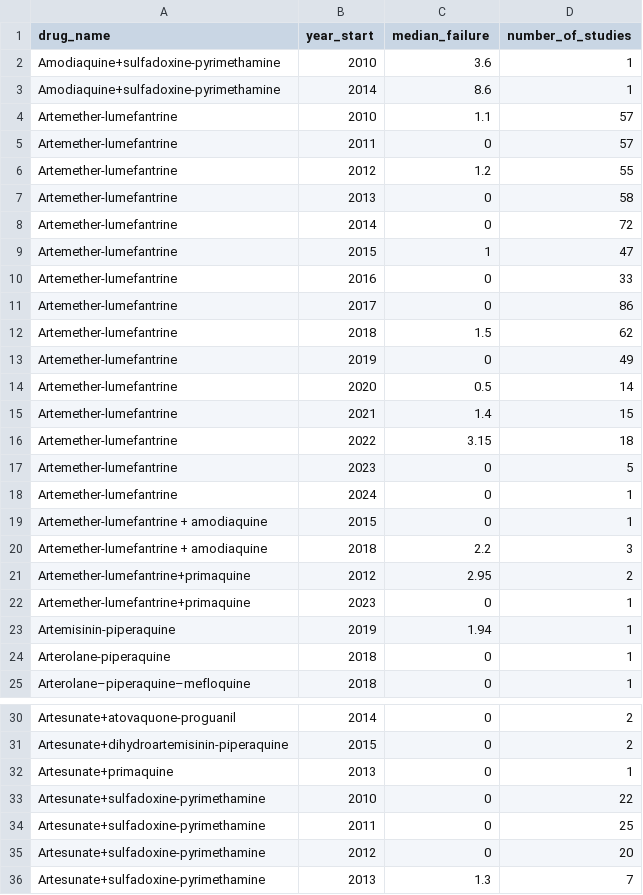
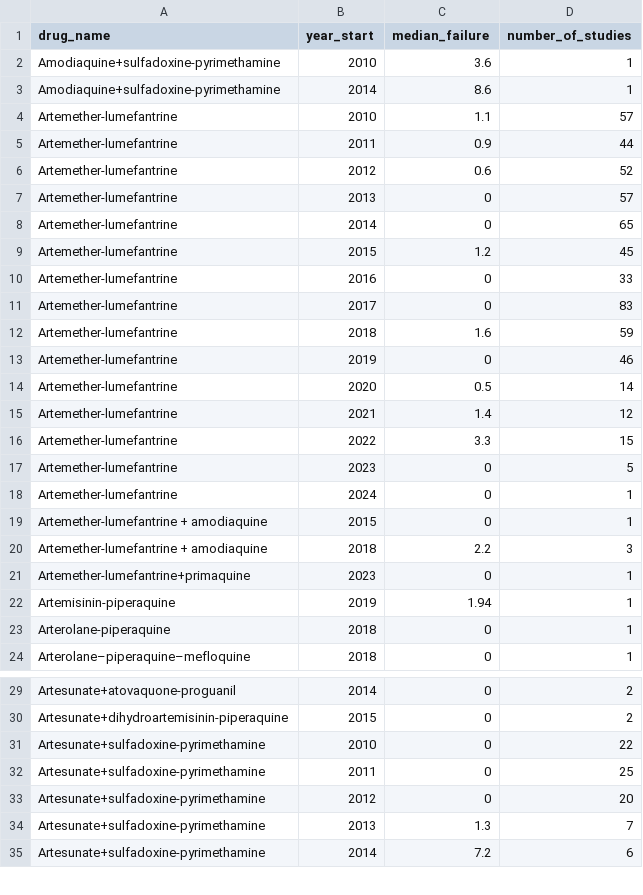
Before and after one commit to WL-Biol185-ShinyProjects/Malaria, a CSV file: Becca/yearly_failure_summary.csv, drawn as a sheet; only a part is shown, gaps mark what is left out; the shorter side is filled out with more unchanged rows; the diff covers the shown part only.

```diff
--- a/Becca/yearly_failure_summary.csv
+++ b/Becca/yearly_failure_summary.csv
@@ -4,14 +4,14 @@ Amodiaquine+sulfadoxine-pyrimethamine,2014,8.6,1
 Artemether-lumefantrine,2010,1.1,57
-Artemether-lumefantrine,2011,0,57
-Artemether-lumefantrine,2012,1.2,55
-Artemether-lumefantrine,2013,0,58
-Artemether-lumefantrine,2014,0,72
-Artemether-lumefantrine,2015,1,47
+Artemether-lumefantrine,2011,0.9,44
+Artemether-lumefantrine,2012,0.6,52
+Artemether-lumefantrine,2013,0,57
+Artemether-lumefantrine,2014,0,65
+Artemether-lumefantrine,2015,1.2,45
 Artemether-lumefantrine,2016,0,33
-Artemether-lumefantrine,2017,0,86
-Artemether-lumefantrine,2018,1.5,62
-Artemether-lumefantrine,2019,0,49
+Artemether-lumefantrine,2017,0,83
+Artemether-lumefantrine,2018,1.6,59
+Artemether-lumefantrine,2019,0,46
 Artemether-lumefantrine,2020,0.5,14
-Artemether-lumefantrine,2021,1.4,15
-Artemether-lumefantrine,2022,3.15,18
+Artemether-lumefantrine,2021,1.4,12
+Artemether-lumefantrine,2022,3.3,15
 Artemether-lumefantrine,2023,0,5
@@ -20,3 +20,2 @@ Artemether-lumefantrine + amodiaquine,2015,0,1
 Artemether-lumefantrine + amodiaquine,2018,2.2,3
-Artemether-lumefantrine+primaquine,2012,2.95,2
 Artemether-lumefantrine+primaquine,2023,0,1
@@ -31,3 +30,2 @@ Artesunate+atovaquone-proguanil,2014,0,2
 Artesunate+dihydroartemisinin-piperaquine,2015,0,2
-Artesunate+primaquine,2013,0,1
 Artesunate+sulfadoxine-pyrimethamine,2010,0,22
```
Also changed, not shown: 34 removed rows and 30 edited cells elsewhere in this file, Becca/treatment_failure_by_drug.csv, 6 other files.
